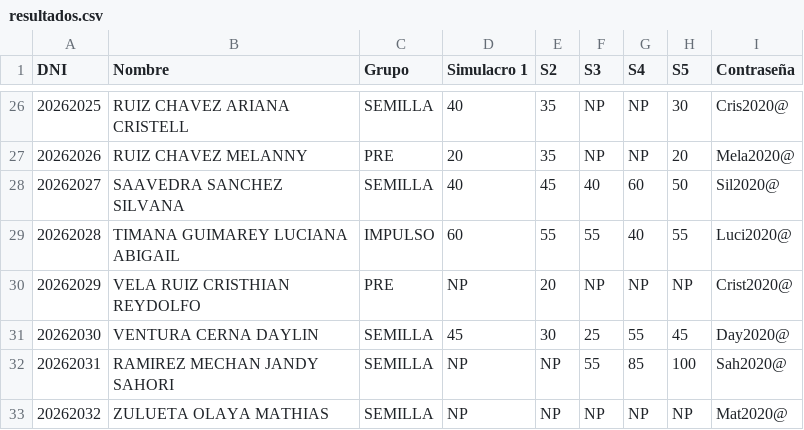
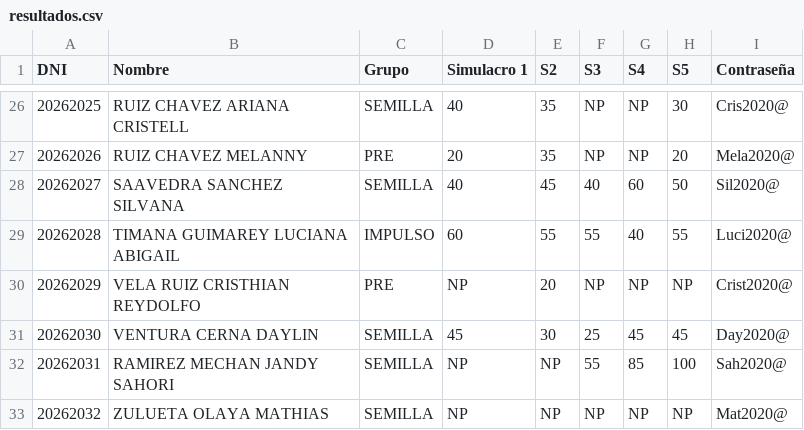
Before and after one commit to academicosmir2-dot/mir2-web, a CSV file: resultados.csv, drawn as a sheet; only a part is shown, gaps mark what is left out.

Commit message:
Update resultados.csv

```diff
--- a/resultados.csv
+++ b/resultados.csv
@@ -30,3 +30,3 @@ DNI;Nombre;Grupo;Simulacro 1;S2;S3;S4;S5;Contraseña
 20262029;VELA RUIZ CRISTHIAN REYDOLFO;PRE;NP;20;NP;NP;NP;Crist2020@
-20262030;VENTURA CERNA DAYLIN;SEMILLA;45;30;25;55;45;Day2020@
+20262030;VENTURA CERNA DAYLIN;SEMILLA;45;30;25;45;45;Day2020@
 20262031;RAMIREZ MECHAN JANDY SAHORI;SEMILLA;NP;NP;55;85;100;Sah2020@
```
